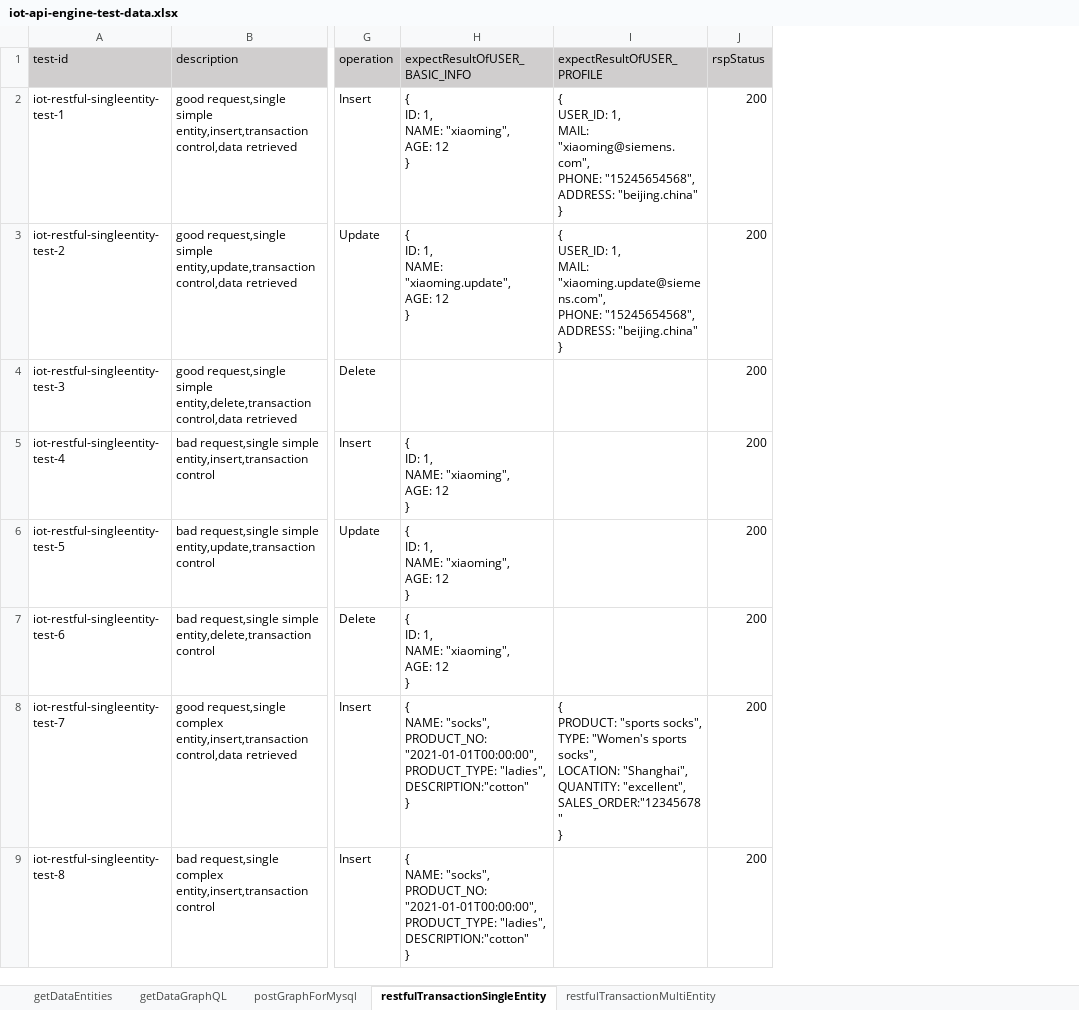
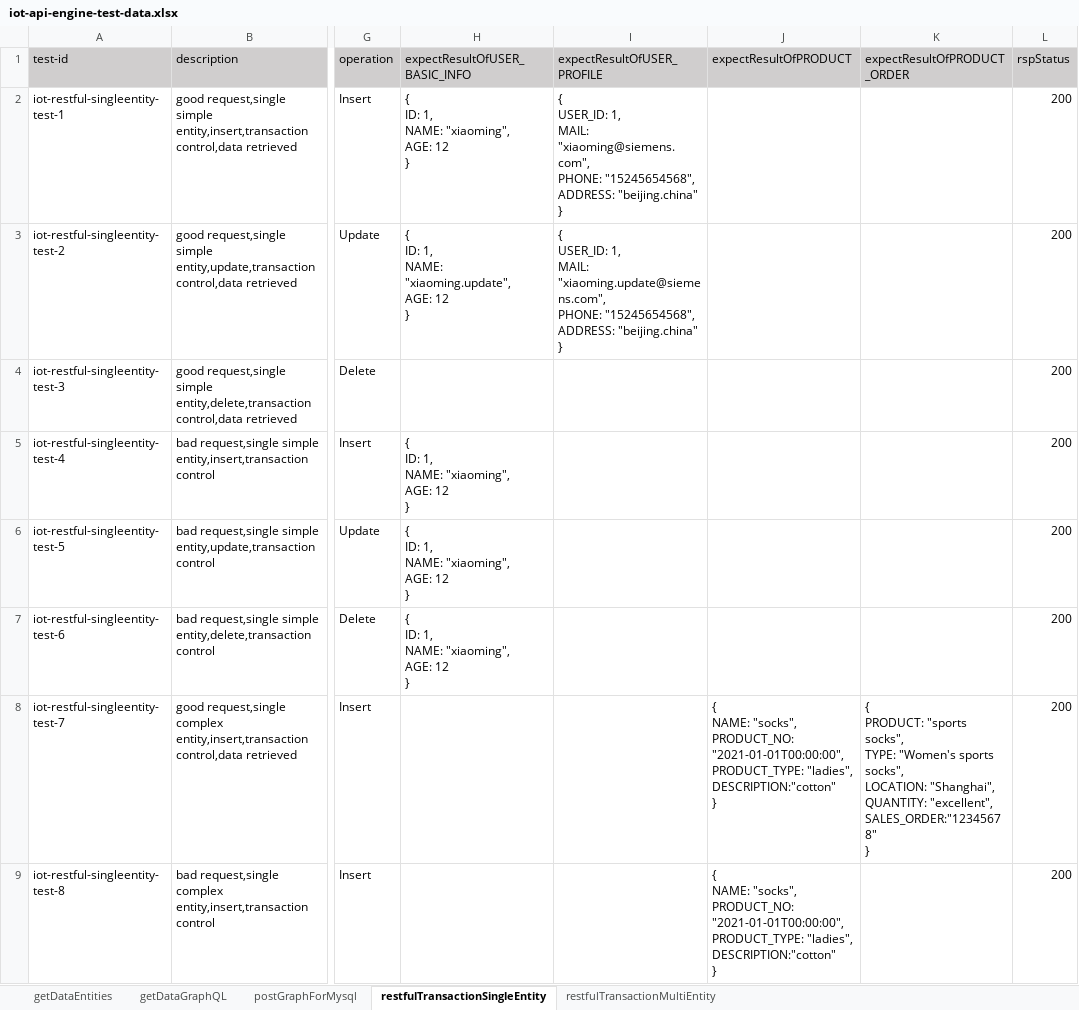
Before and after one commit to shaowenhao/performance-monitoring, an Excel workbook: src/main/resources/test-data-xls/iot-api-engine-test-data.xlsx, sheet restfulTransactionSingleEntity, drawn as a sheet; only a part is shown, gaps mark what is left out; values as stored, in another font and other column widths than the file's, no borders; ↵ is a line break in a cell; the diff names each change by its address in the sheet, - before the commit and + after, or states it on an @@ line.

Commit message:
modify iot-api-engine-test-data.xlsx

```diff
--- a/src/main/resources/test-data-xls/iot-api-engine-test-data.xlsx (sheet restfulTransactionSingleEntity)
+++ b/src/main/resources/test-data-xls/iot-api-engine-test-data.xlsx (sheet restfulTransactionSingleEntity)
+column J (expectResultOfPRODUCT), rows 8-9: { ↵ NAME: "socks", ↵ PRODUCT_NO: "2021-01-01T00:00:00", ↵ PRODUCT_TYPE: "ladies", ↵ DESCRIPTION:"cotton" ↵ } | { ↵ NAME: "socks", ↵ PRODUCT_NO: "2021-01-01T00:00:00", ↵ PRODUCT_TYPE: "ladies", ↵ DESCRIPTION:"cotton" ↵ }
+column K (expectResultOfPRODUCT_ORDER), row 8: { ↵ PRODUCT: "sports socks", ↵ TYPE: "Women's sports socks", ↵ LOCATION: "Shanghai", ↵ QUANTITY: "excellent", ↵ SALES_ORDER:"12345678" ↵ }
-H8:H9 (expectResultOfUSER_BASIC_INFO): { ↵ NAME: "socks", ↵ PRODUCT_NO: "2021-01-01T00:00:00", ↵ PRODUCT_TYPE: "ladies", ↵ DESCRIPTION:"cotton" ↵ }
+H8:H9 (expectResultOfUSER_BASIC_INFO): (empty)
-I8 (expectResultOfUSER_PROFILE): { ↵ PRODUCT: "sports socks", ↵ TYPE: "Women's sports socks", ↵ LOCATION: "Shanghai", ↵ QUANTITY: "excellent", ↵ SALES_ORDER:"12345678" ↵ }
+I8 (expectResultOfUSER_PROFILE): (empty)
```
